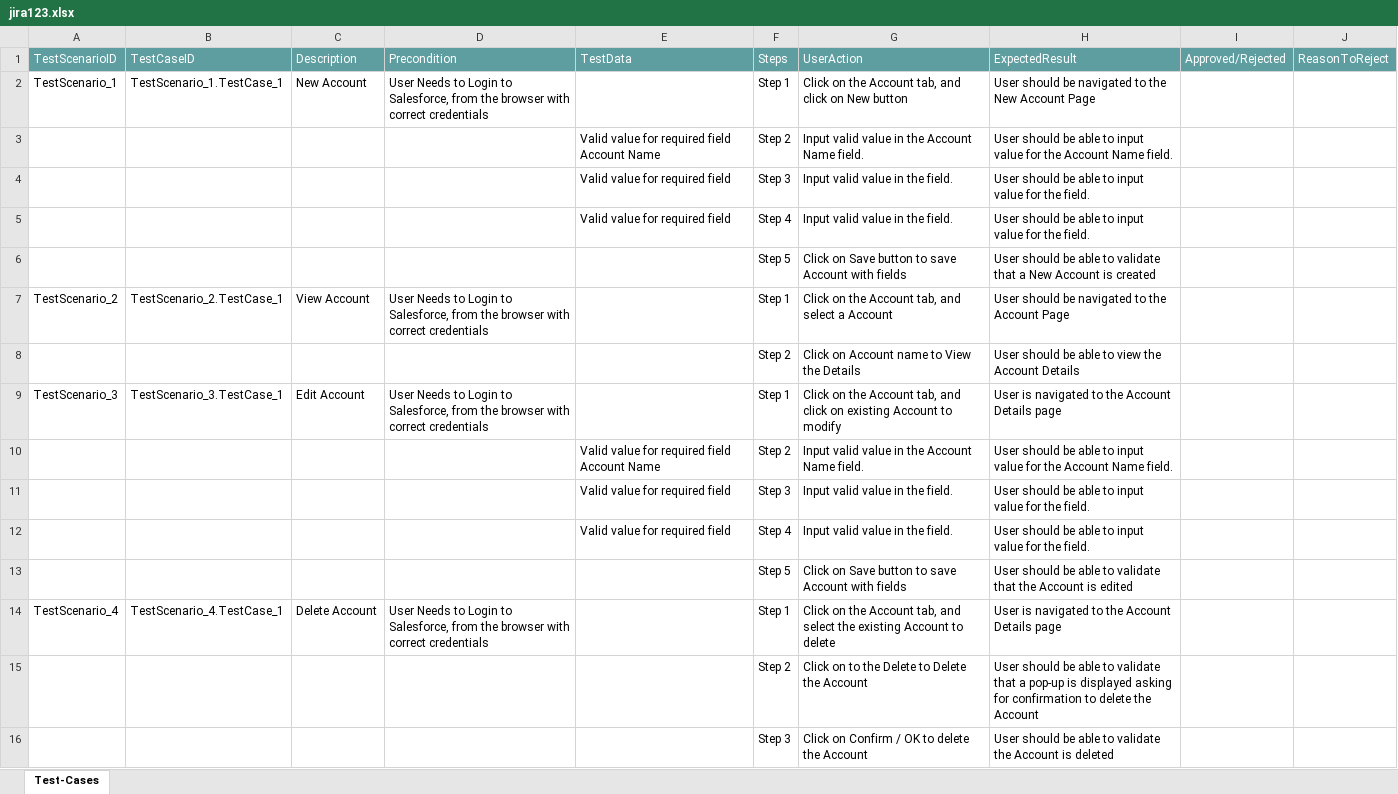
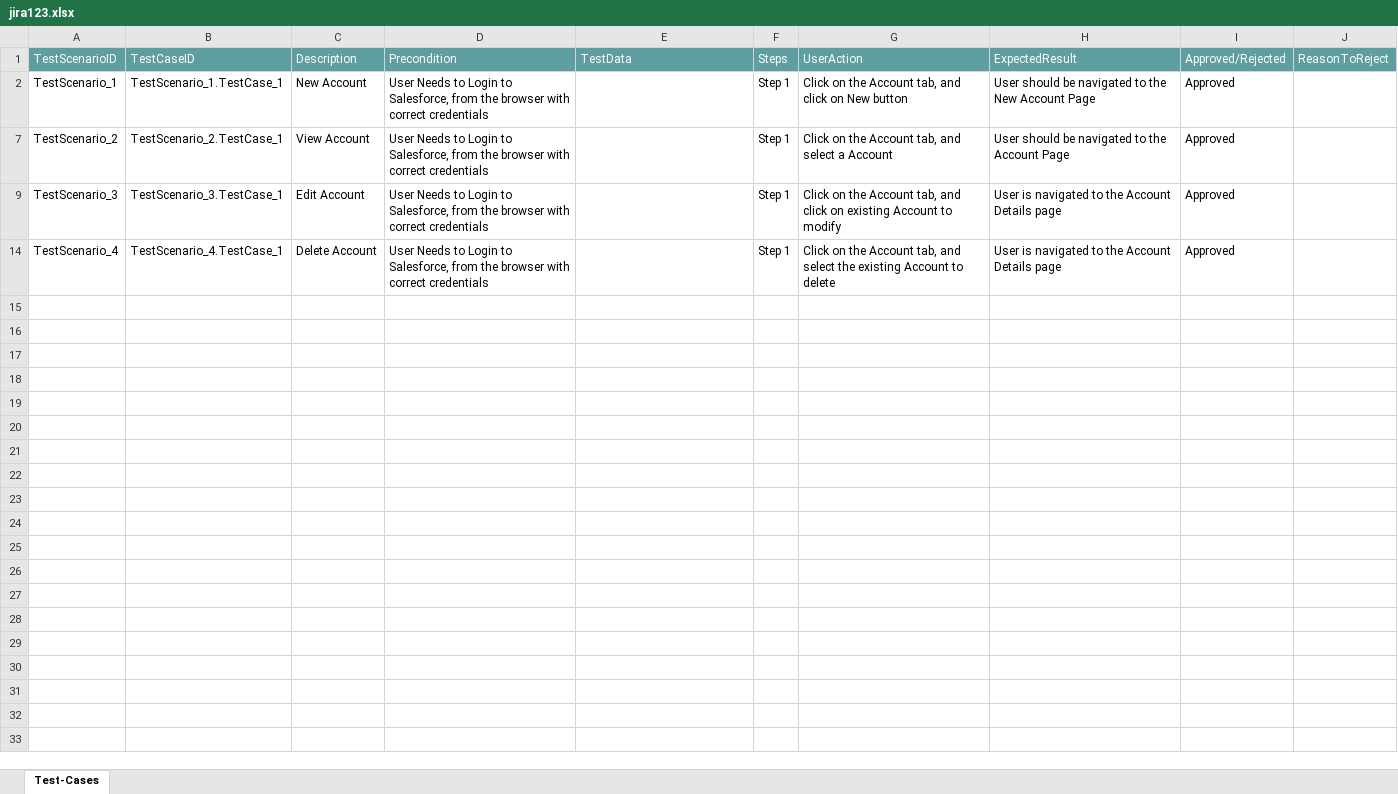
Before and after one commit to ShaikMohamedIrfan/chikku123, an Excel workbook: jira123.xlsx, sheet Test-Cases, drawn as a sheet; values as stored, in another font and other column widths than the file's, no borders; table styles not drawn; the diff names each change by its address in the sheet, - before the commit and + after, or states it on an @@ line.

Commit message:
Add files via upload

```diff
--- a/jira123.xlsx (sheet Test-Cases)
+++ b/jira123.xlsx (sheet Test-Cases)
-I2: (empty)
+I2: Approved
@@ row 3 hidden:  |  |  |  | Valid value for required field Account Name | Step 2 | Input valid value in the Account Name field. | User should be able to input value for the Account Name field. @@
@@ row 4 hidden:  |  |  |  | Valid value for required field | Step 3 | Input valid value in the field. | User should be able to input value for the field. @@
@@ row 5 hidden:  |  |  |  | Valid value for required field | Step 4 | Input valid value in the field. | User should be able to input value for the field. @@
@@ row 6 hidden:  |  |  |  |  | Step 5 | Click on Save button to save Account with fields | User should be able to validate that a New Account is created @@
-I7: (empty)
+I7: Approved
@@ row 8 hidden:  |  |  |  |  | Step 2 | Click on Account name to View the Details | User should be able to view the Account Details @@
-I9: (empty)
+I9: Approved
@@ row 10 hidden:  |  |  |  | Valid value for required field Account Name | Step 2 | Input valid value in the Account Name field. | User should be able to input value for the Account Name field. @@
@@ row 11 hidden:  |  |  |  | Valid value for required field | Step 3 | Input valid value in the field. | User should be able to input value for the field. @@
@@ row 12 hidden:  |  |  |  | Valid value for required field | Step 4 | Input valid value in the field. | User should be able to input value for the field. @@
@@ row 13 hidden:  |  |  |  |  | Step 5 | Click on Save button to save Account with fields | User should be able to validate that the Account is edited @@
-I14: (empty)
+I14: Approved
@@ row 15 hidden:  |  |  |  |  | Step 2 | Click on to the Delete to Delete the Account | User should be able to validate that a pop-up is displayed asking for confirmation to delete the Account @@
@@ row 16 hidden:  |  |  |  |  | Step 3 | Click on Confirm / OK to delete the Account | User should be able to validate the Account is deleted @@
```
